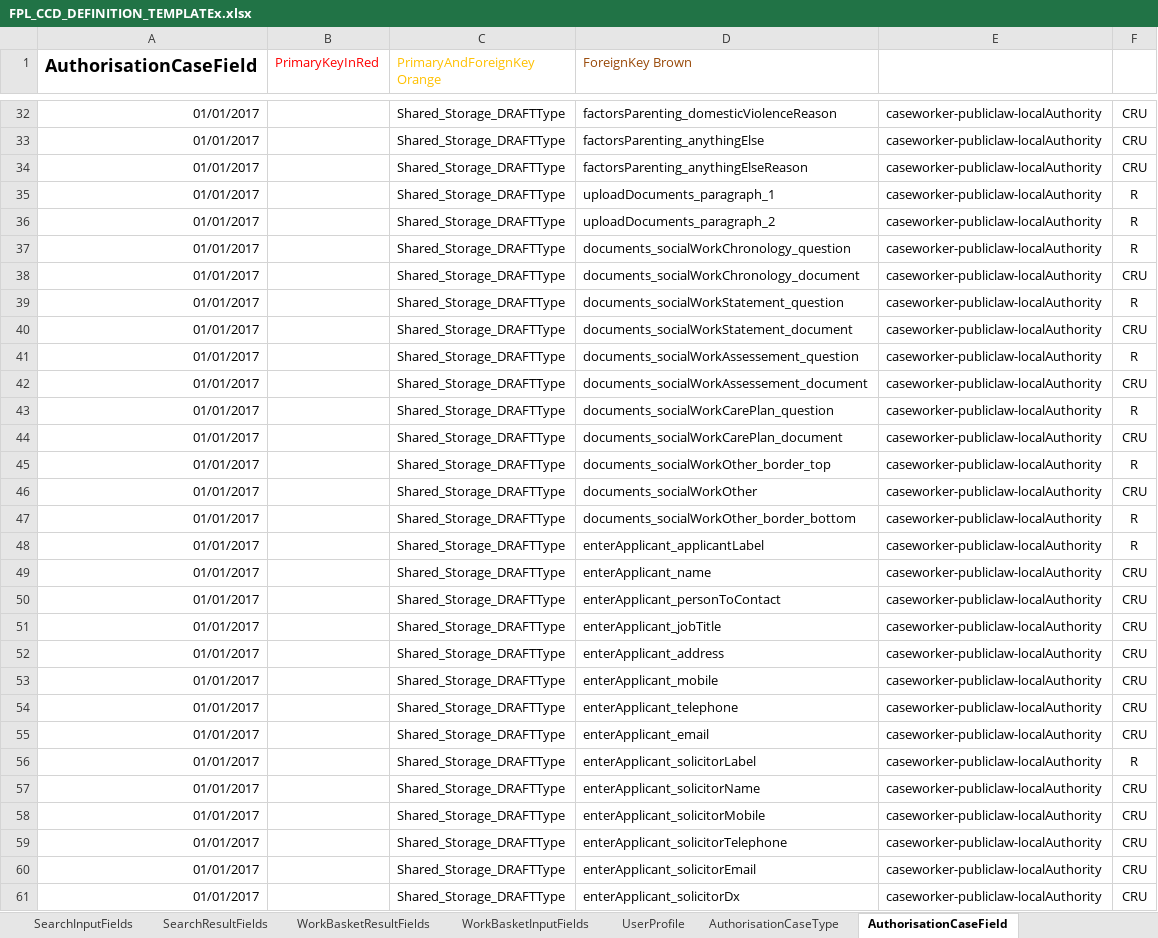
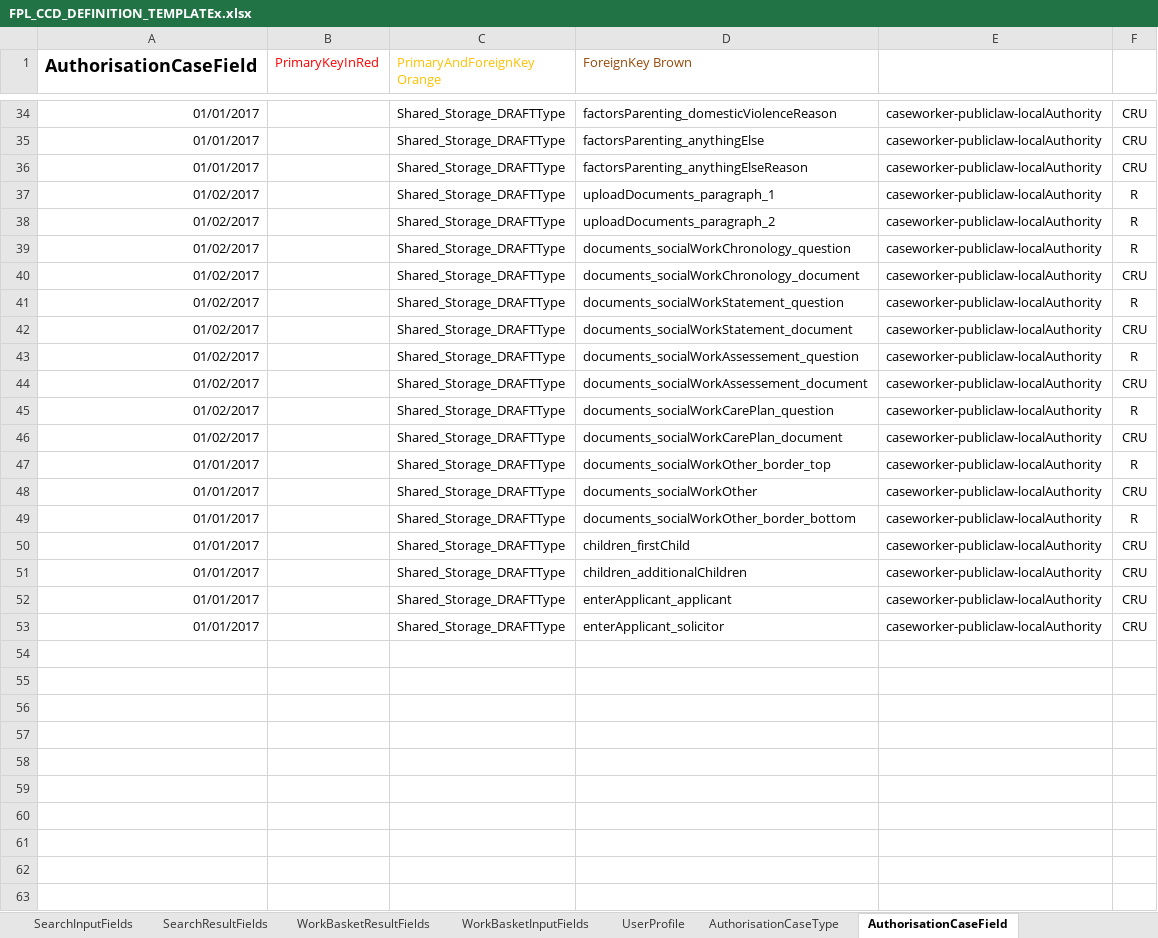
Before and after one commit to hmcts/fpl-ccd-configuration, an Excel workbook: FPL_CCD_DEFINITION_TEMPLATEx.xlsx, sheet AuthorisationCaseField, drawn as a sheet; only a part is shown, gaps mark what is left out; values as stored, in another font and other column widths than the file's, no borders; removed rows and columns are numbered as before the commit, all else as after; the diff covers the shown part only; the diff names each change by its address in the sheet, - before the commit and + after, or states it on an @@ line.

Commit message:
FPL-38: refactored ccd configuration spreadsheet to create datatypes for applicant and solicitor. refactored functions to fill in applicant and solicitor details to take in an applicant and solicitor as params

```diff
--- a/FPL_CCD_DEFINITION_TEMPLATEx.xlsx (sheet AuthorisationCaseField)
+++ b/FPL_CCD_DEFINITION_TEMPLATEx.xlsx (sheet AuthorisationCaseField)
-A37:A46 (AuthorisationCaseField): 01/01/2017
+A37:A46 (AuthorisationCaseField): 01/02/2017
-row 48: 01/01/2017 |  | Shared_Storage_DRAFTType | enterApplicant_applicantLabel | caseworker-publiclaw-localAuthority | R
-row 49: 01/01/2017 |  | Shared_Storage_DRAFTType | enterApplicant_name | caseworker-publiclaw-localAuthority | CRU
-row 50: 01/01/2017 |  | Shared_Storage_DRAFTType | enterApplicant_personToContact | caseworker-publiclaw-localAuthority | CRU
-row 51: 01/01/2017 |  | Shared_Storage_DRAFTType | enterApplicant_jobTitle | caseworker-publiclaw-localAuthority | CRU
-D50 (ForeignKey Brown): enterApplicant_address
+D50 (ForeignKey Brown): children_firstChild
-row 53: 01/01/2017 |  | Shared_Storage_DRAFTType | enterApplicant_mobile | caseworker-publiclaw-localAuthority | CRU
-D51 (ForeignKey Brown): enterApplicant_telephone
+D51 (ForeignKey Brown): children_additionalChildren
-D52 (ForeignKey Brown): enterApplicant_email
+D52 (ForeignKey Brown): enterApplicant_applicant
-row 56: 01/01/2017 |  | Shared_Storage_DRAFTType | enterApplicant_solicitorLabel | caseworker-publiclaw-localAuthority | R
-row 57: 01/01/2017 |  | Shared_Storage_DRAFTType | enterApplicant_solicitorName | caseworker-publiclaw-localAuthority | CRU
-row 58: 01/01/2017 |  | Shared_Storage_DRAFTType | enterApplicant_solicitorMobile | caseworker-publiclaw-localAuthority | CRU
-row 59: 01/01/2017 |  | Shared_Storage_DRAFTType | enterApplicant_solicitorTelephone | caseworker-publiclaw-localAuthority | CRU
-row 60: 01/01/2017 |  | Shared_Storage_DRAFTType | enterApplicant_solicitorEmail | caseworker-publiclaw-localAuthority | CRU
-D53 (ForeignKey Brown): enterApplicant_solicitorDx
+D53 (ForeignKey Brown): enterApplicant_solicitor
```
Also changed, not shown: 2 added rows, 1 removed row, 16 edited cells and cell formats elsewhere in this sheet, sheet ComplexTypes, sheet CaseField, sheet CaseEventToFields, sheet FixedLists, sheet AuthorisationCaseEvent, sheet CaseEvent, 2 more sheets, 6 other files.
